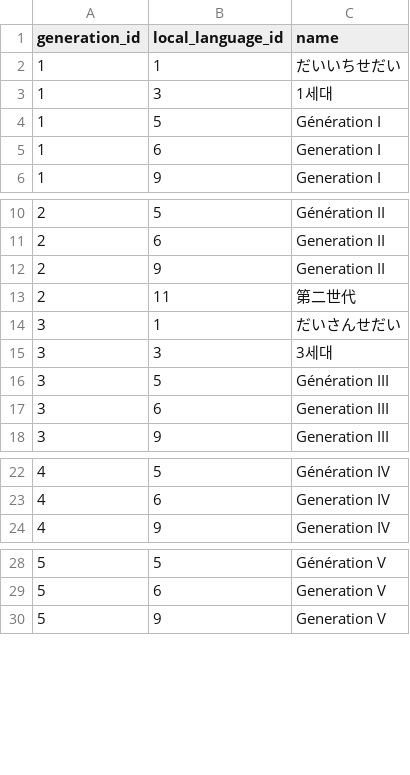
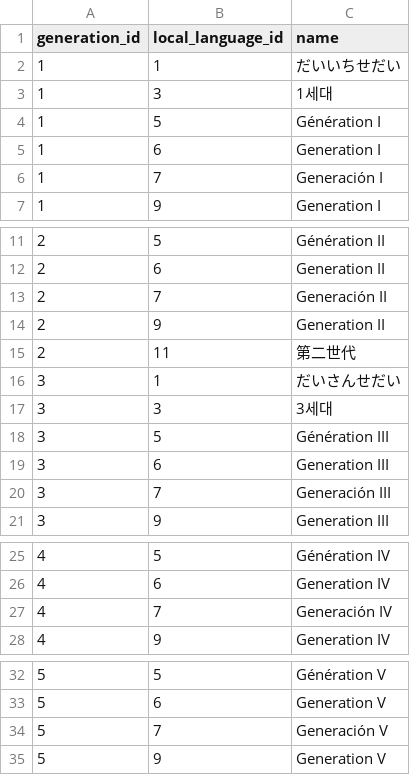
Before and after one commit to Parnassius/cerbottana, a CSV file: data/veekun/generation_names.csv, drawn as a sheet; only a part is shown, gaps mark what is left out; the diff covers the shown part only.

```diff
--- a/data/veekun/generation_names.csv
+++ b/data/veekun/generation_names.csv
@@ -5,2 +5,3 @@ generation_id,local_language_id,name
 1,6,Generation I
+1,7,Generación I
 1,9,Generation I
@@ -11,2 +12,3 @@ generation_id,local_language_id,name
 2,6,Generation II
+2,7,Generación II
 2,9,Generation II
@@ -17,2 +19,3 @@ generation_id,local_language_id,name
 3,6,Generation III
+3,7,Generación III
 3,9,Generation III
@@ -23,2 +26,3 @@ generation_id,local_language_id,name
 4,6,Generation IV
+4,7,Generación IV
 4,9,Generation IV
@@ -29,2 +33,3 @@ generation_id,local_language_id,name
 5,6,Generation V
+5,7,Generación V
 5,9,Generation V
```
Also changed, not shown: 2 added rows elsewhere in this file, data/veekun/characteristic_text.csv, data/veekun/conquest_episode_names.csv, 18 other files.
